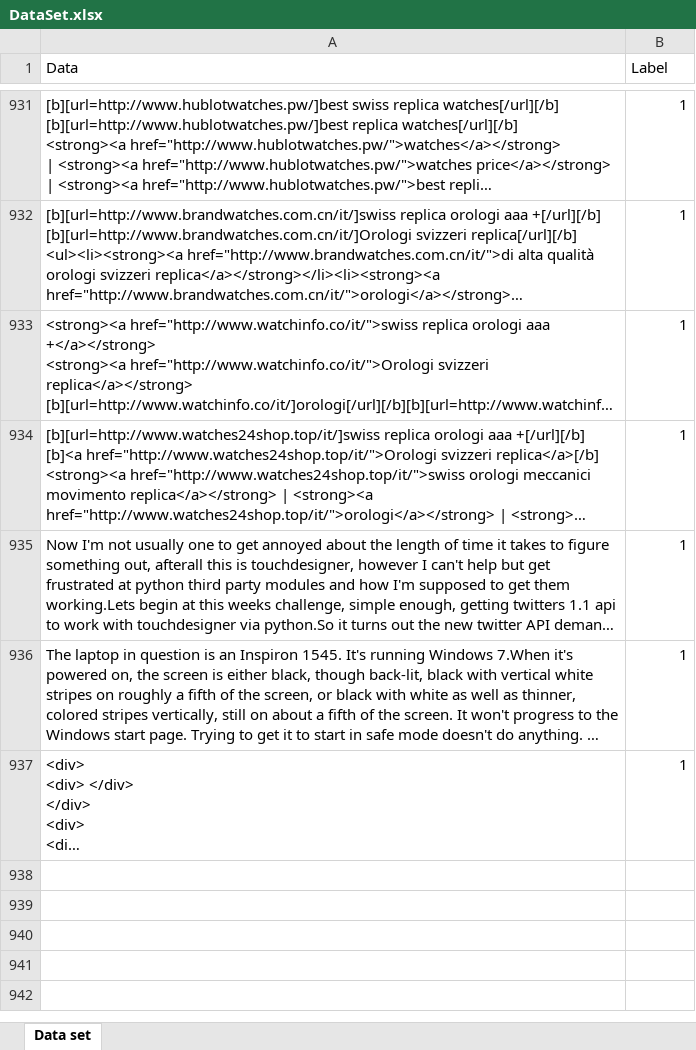
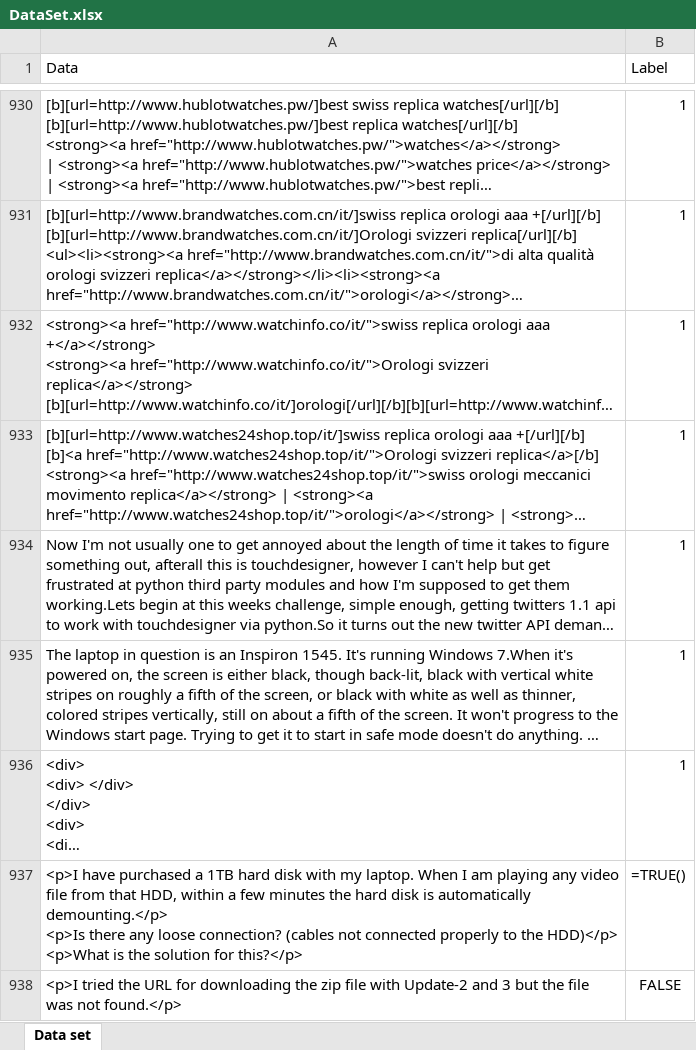
Before and after one commit to FOSSEE/FOSSEE-Forum, an Excel workbook: DataSet.xlsx, sheet Data set, drawn as a sheet; only a part is shown, gaps mark what is left out; long unchanged cells end in …; values as stored, in another font and other column widths than the file's, no borders; formulas without a stored value are shown as written; ↵ is a line break in a cell; the diff covers the shown part only; the diff names each change by its address in the sheet, - before the commit and + after, or states it on an @@ line.

```diff
--- a/DataSet.xlsx (sheet Data set)
+++ b/DataSet.xlsx (sheet Data set)
+row 937: <p>I have purchased a 1TB hard disk with my laptop. When I am playing any video file from that HDD, within a few minutes the hard disk is automatically demounting.</p> ↵ <p>Is there any loose connection? (cables not connected properly to the HDD)</p> ↵ <p>What is the solution for this?</p> | =TRUE()
+row 938: <p>I tried the URL for downloading the zip file with Update-2 and 3 but the file was not found.</p> | FALSE
```
Also changed, not shown: 2 added rows, 1 removed row and cell formats elsewhere in this sheet, 23 other files.
